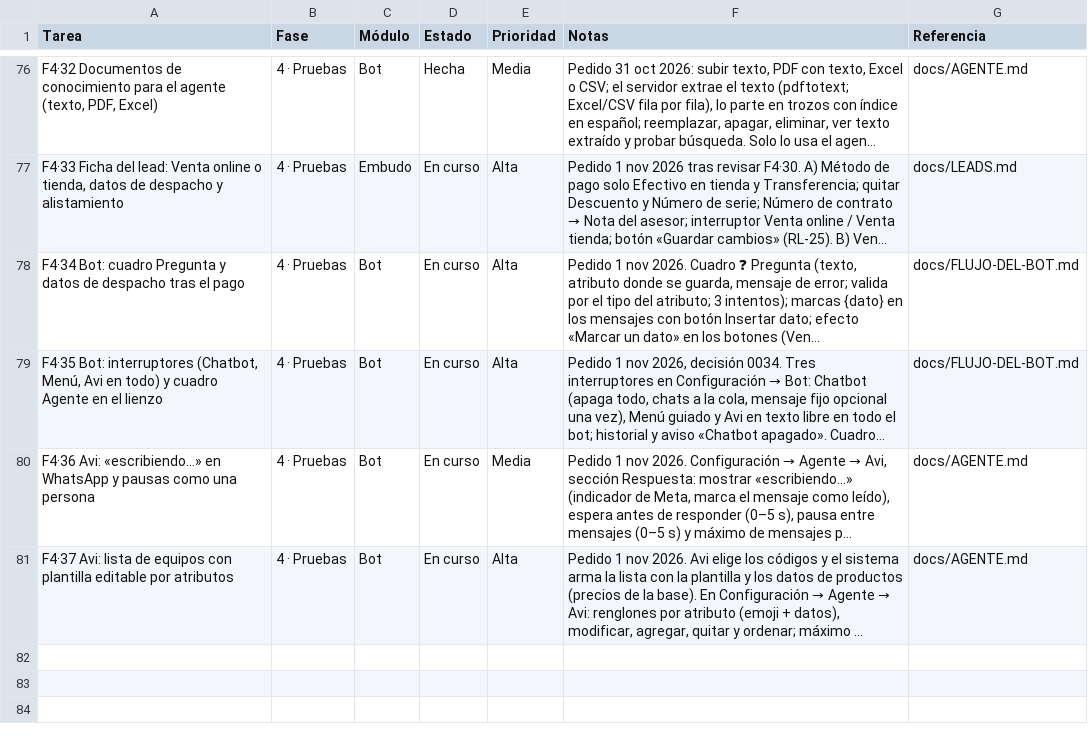
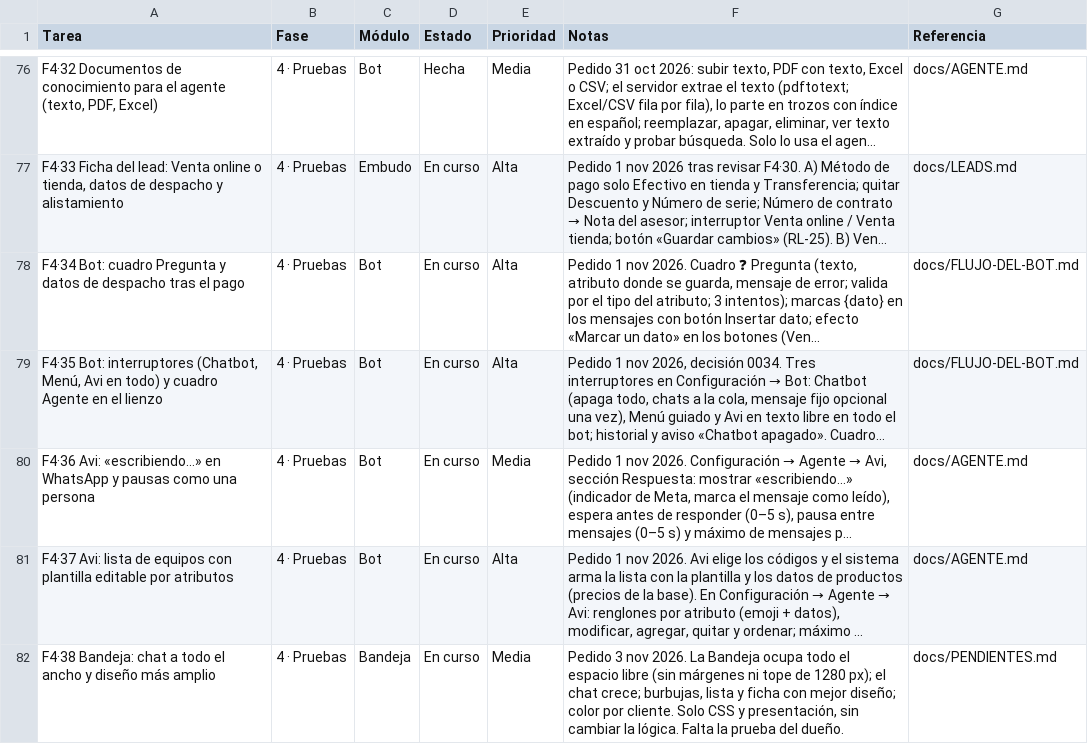
Before and after one commit to Appsheet-jm456/CRM_InventarIA, a CSV file: docs/notion/tareas.csv, drawn as a sheet; only a part is shown, gaps mark what is left out; long unchanged cells end in …; the diff names each change by its address in the sheet, - before the commit and + after, or states it on an @@ line.

```diff
--- a/docs/notion/tareas.csv
+++ b/docs/notion/tareas.csv
+row 82: F4·38 Bandeja: chat a todo el ancho y diseño más amplio | 4 · Pruebas | Bandeja | En curso | Media | Pedido 3 nov 2026. La Bandeja ocupa todo el espacio libre (sin márgenes ni tope de 1280 px); el chat crece; burbujas, lista y ficha con mejor diseño; color por cliente. Solo CSS y presentación, sin cambiar la lógica. Falta la prueba del dueño. | docs/PENDIENTES.md
```
Also changed, not shown: 3 other files.
